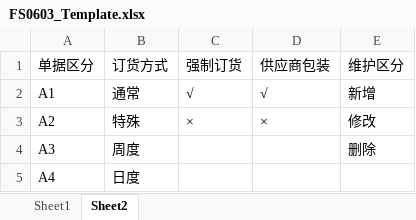
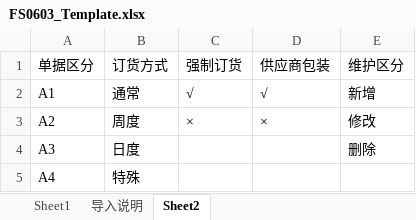
Before and after one commit to wangfang2021/bomescproject, an Excel workbook: SPPSApi/Doc/Template/FS0603_Template.xlsx, sheet Sheet2, drawn as a sheet; values as stored, in another font and other column widths than the file's, no borders; the diff names each change by its address in the sheet, - before the commit and + after, or states it on an @@ line.

```diff
--- a/SPPSApi/Doc/Template/FS0603_Template.xlsx (sheet Sheet2)
+++ b/SPPSApi/Doc/Template/FS0603_Template.xlsx (sheet Sheet2)
+sheet tab: 导入说明
-B3 (订货方式): 特殊
+B3 (订货方式): 周度
-B4 (订货方式): 周度
+B4 (订货方式): 日度
-B5 (订货方式): 日度
+B5 (订货方式): 特殊
```
Also changed, not shown: sheet Sheet1, charts or pictures, SPPSApi/Doc/Template/FS0603_Export.xlsx, 1 other file.
